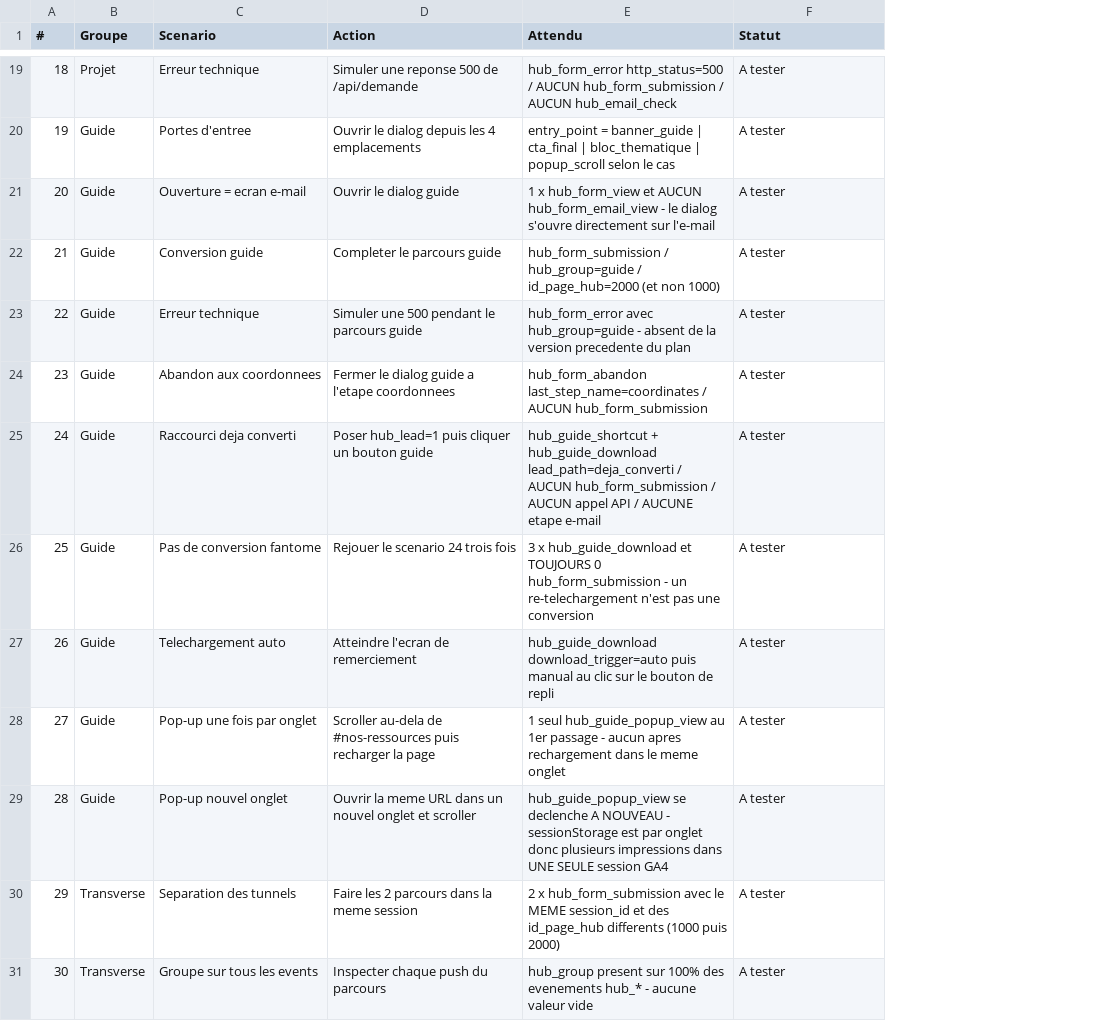
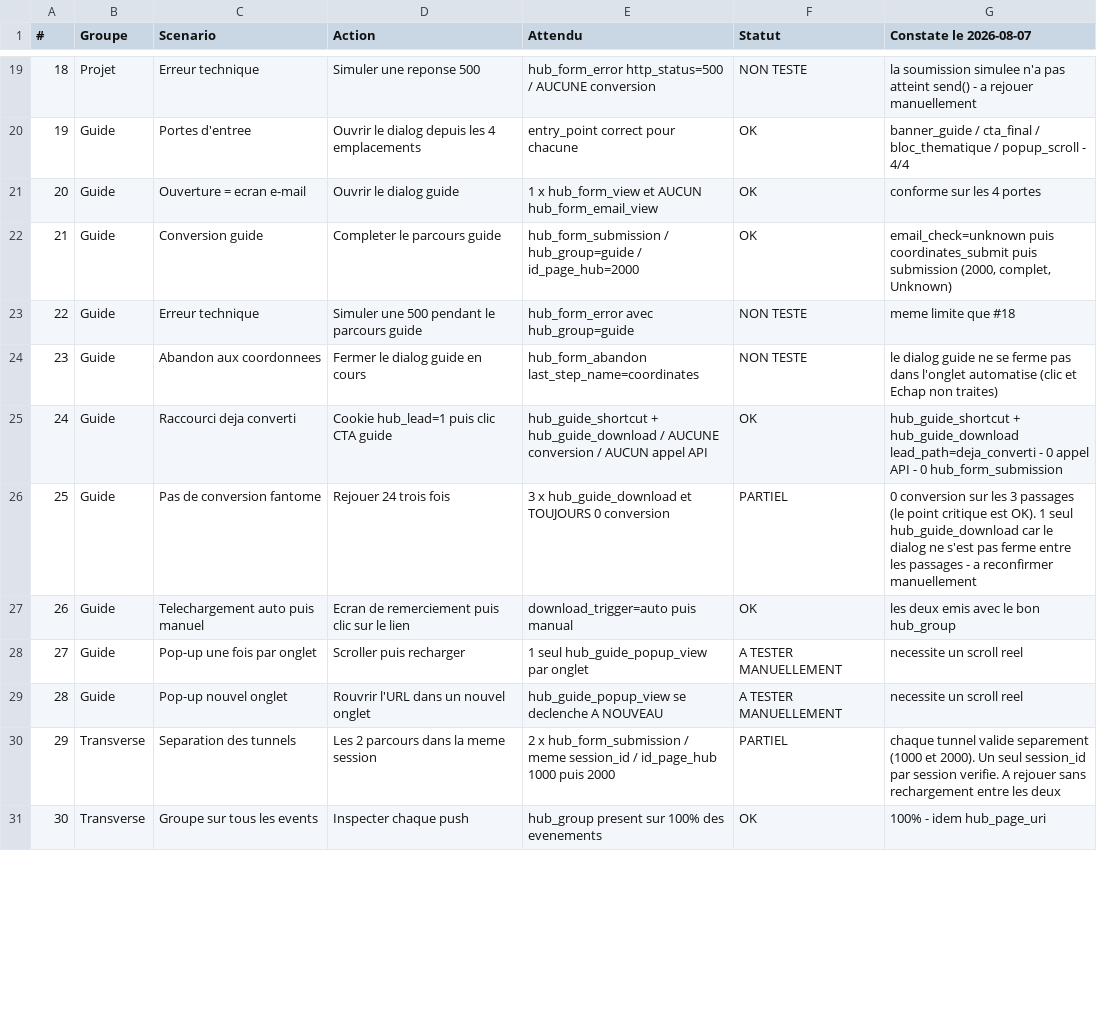
Before and after one commit to Hellopro-fr/RAG-HP-PUB, a CSV file: apps-microservices/nextjs-conseils-hp/docs/tracking-hub-recette.csv, drawn as a sheet; only a part is shown, gaps mark what is left out; the diff covers the shown part only; the diff names each change by its address in the sheet, - before the commit and + after, or states it on an @@ line.

```diff
--- a/apps-microservices/nextjs-conseils-hp/docs/tracking-hub-recette.csv
+++ b/apps-microservices/nextjs-conseils-hp/docs/tracking-hub-recette.csv
+column G (Constate le 2026-08-07), rows 19-31: la soumission simulee n'a pas atteint send() - a rejouer manuellement | banner_guide / cta_final / bloc_thematique / popup_scroll - 4/4 | conforme sur les 4 portes | email_check=unknown puis coordinates_submit puis submission (2000, complet, Unknown) | meme limite que #18 | le dialog guide ne se ferme pas dans l'onglet automatise (clic et Echap non traites) | hub_guide_shortcut + hub_guide_download lead_path=deja_converti - 0 appel API - 0 hub_form_submission | 0 conversion sur les 3 passages (le point critique est OK). 1 seul hub_guide_download car le dialog ne s'est pas ferme entre les passages - a reconfirmer manuellement | les deux emis avec le bon hub_group | necessite un scroll reel | necessite un scroll reel | chaque tunnel valide separement (1000 et 2000). Un seul session_id par session verifie. A rejouer sans rechargement entre les deux | 100% - idem hub_page_uri
-D19 (Action): Simuler une reponse 500 de /api/demande
+D19 (Action): Simuler une reponse 500
-E19 (Attendu): …http_status=500 / AUCUN hub_form_submission / AUCUN hub_email_check
+E19 (Attendu): …http_status=500 / AUCUNE conversion
-F19 (Statut): A tester
+F19 (Statut): NON TESTE
-E20 (Attendu): entry_point = banner_guide | cta_final | bloc_thematique | popup_scroll selon le cas
+E20 (Attendu): entry_point correct pour chacune
-F20:F22 (Statut): A tester
+F20:F22 (Statut): OK
-E21 (Attendu): …AUCUN hub_form_email_view - le dialog s'ouvre directement sur l'e-mail
+E21 (Attendu): …AUCUN hub_form_email_view
-E22 (Attendu): …/ id_page_hub=2000 (et non 1000)
+E22 (Attendu): …/ id_page_hub=2000
-E23 (Attendu): …avec hub_group=guide - absent de la version precedente du plan
+E23 (Attendu): …avec hub_group=guide
-F23:F24 (Statut): A tester
+F23:F24 (Statut): NON TESTE
-D24 (Action): Fermer le dialog guide a l'etape coordonnees
+D24 (Action): Fermer le dialog guide en cours
-E24 (Attendu): hub_form_abandon last_step_name=coordinates / AUCUN hub_form_submission
+E24 (Attendu): hub_form_abandon last_step_name=coordinates
-D25 (Action): Poser hub_lead=1 puis cliquer un bouton guide
+D25 (Action): Cookie hub_lead=1 puis clic CTA guide
-E25 (Attendu): …+ hub_guide_download lead_path=deja_converti / AUCUN hub_form_submission / AUCUN appel API / AUCUNE etape e-mail
+E25 (Attendu): …+ hub_guide_download / AUCUNE conversion / AUCUN appel API
-F25 (Statut): A tester
+F25 (Statut): OK
-D26 (Action): Rejouer le scenario 24 trois fois
+D26 (Action): Rejouer 24 trois fois
-E26 (Attendu): …TOUJOURS 0 hub_form_submission - un re-telechargement n'est pas une conversion
+E26 (Attendu): …TOUJOURS 0 conversion
-F26 (Statut): A tester
+F26 (Statut): PARTIEL
-C27 (Scenario): Telechargement auto
+C27 (Scenario): Telechargement auto puis manuel
-D27 (Action): Atteindre l'ecran de remerciement
+D27 (Action): Ecran de remerciement puis clic sur le lien
-E27 (Attendu): hub_guide_download download_trigger=auto puis manual au clic sur le bouton de repli
+E27 (Attendu): download_trigger=auto puis manual
-F27 (Statut): A tester
+F27 (Statut): OK
-D28 (Action): Scroller au-dela de #nos-ressources puis recharger la page
+D28 (Action): Scroller puis recharger
-E28 (Attendu): …seul hub_guide_popup_view au 1er passage - aucun apres rechargement dans le meme onglet
+E28 (Attendu): …seul hub_guide_popup_view par onglet
-F28:F29 (Statut): A tester
+F28:F29 (Statut): A TESTER MANUELLEMENT
-D29 (Action): Ouvrir la meme URL dans un nouvel onglet et scroller
+D29 (Action): Rouvrir l'URL dans un nouvel onglet
-E29 (Attendu): …A NOUVEAU - sessionStorage est par onglet donc plusieurs impressions dans UNE SEULE session GA4
+E29 (Attendu): …A NOUVEAU
-D30 (Action): Faire les 2 parcours dans la meme session
+D30 (Action): Les 2 parcours dans la meme session
-E30 (Attendu): …x hub_form_submission avec le MEME session_id et des id_page_hub differents (1000 puis 2000)
+E30 (Attendu): …x hub_form_submission / meme session_id / id_page_hub 1000 puis 2000
-F30 (Statut): A tester
+F30 (Statut): PARTIEL
-D31 (Action): Inspecter chaque push du parcours
+D31 (Action): Inspecter chaque push
-E31 (Attendu): …des evenements hub_* - aucune valeur vide
+E31 (Attendu): …des evenements
-F31 (Statut): A tester
+F31 (Statut): OK
```
Also changed, not shown: 53 edited cells elsewhere in this file, apps-microservices/nextjs-conseils-hp/docs/tracking-hub-events.csv, 5 other files.
